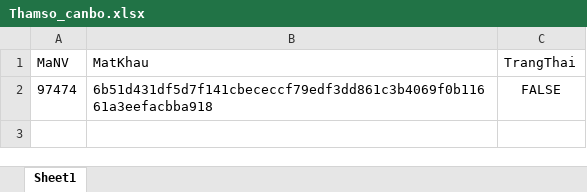
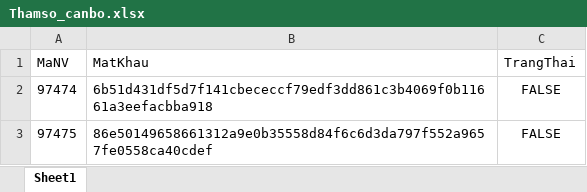
Before and after one commit to tronghv2005-collab/H-Th-ng-Qu-n-L-Kho-Qu-, an Excel workbook: parameters/Thamso_canbo.xlsx, sheet Sheet1, drawn as a sheet; values as stored, in another font and other column widths than the file's, no borders; the diff names each change by its address in the sheet, - before the commit and + after, or states it on an @@ line.

Commit message:
cap nhat app_web, nhapdknoplinh va file du lieu excel

```diff
--- a/parameters/Thamso_canbo.xlsx (sheet Sheet1)
+++ b/parameters/Thamso_canbo.xlsx (sheet Sheet1)
+row 3: 97475 | 86e50149658661312a9e0b35558d84f6c6d3da797f552a9657fe0558ca40cdef | FALSE
```
Also changed, not shown: data_source/Ds_dangkynoplinh.xlsx, 2 other files.
